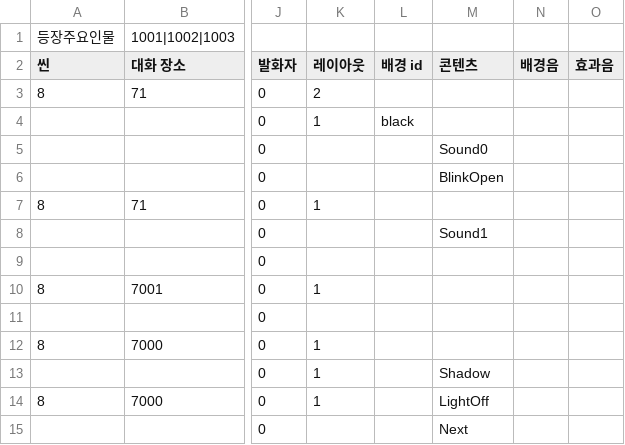
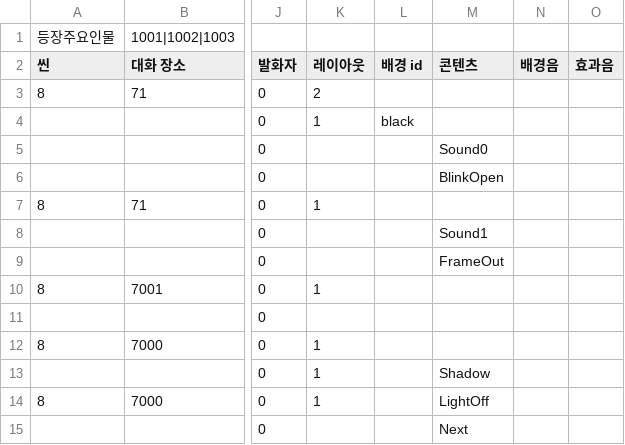
Before and after one commit to sopipc167/UnSleep, a CSV file: UnSleep/Assets/Resources/epi_csv/epi_1.csv, drawn as a sheet; only a part is shown, gaps mark what is left out; the diff names each change by its address in the sheet, - before the commit and + after, or states it on an @@ line.

```diff
--- a/UnSleep/Assets/Resources/epi_csv/epi_1.csv
+++ b/UnSleep/Assets/Resources/epi_csv/epi_1.csv
-M9 (콘텐츠): (empty)
+M9 (콘텐츠): FrameOut
```
Also changed, not shown: 2 other files.
